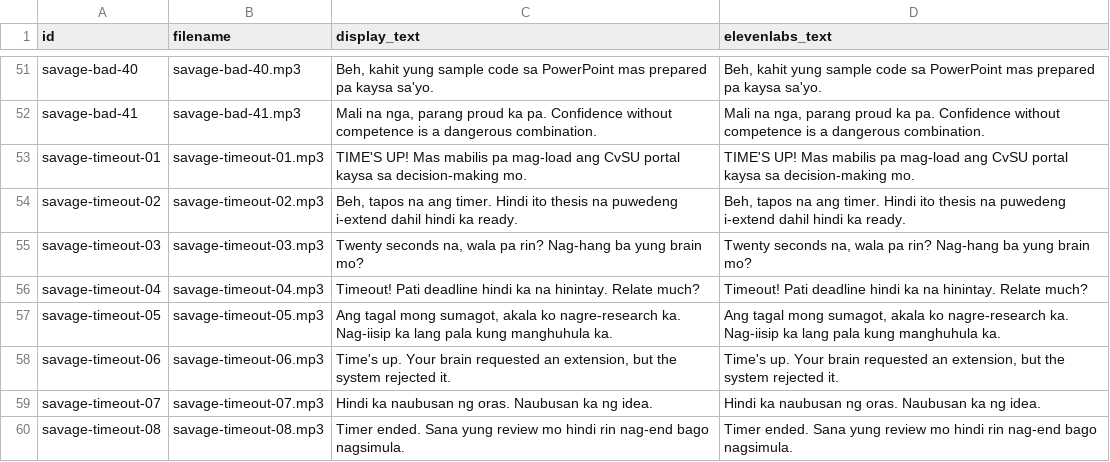
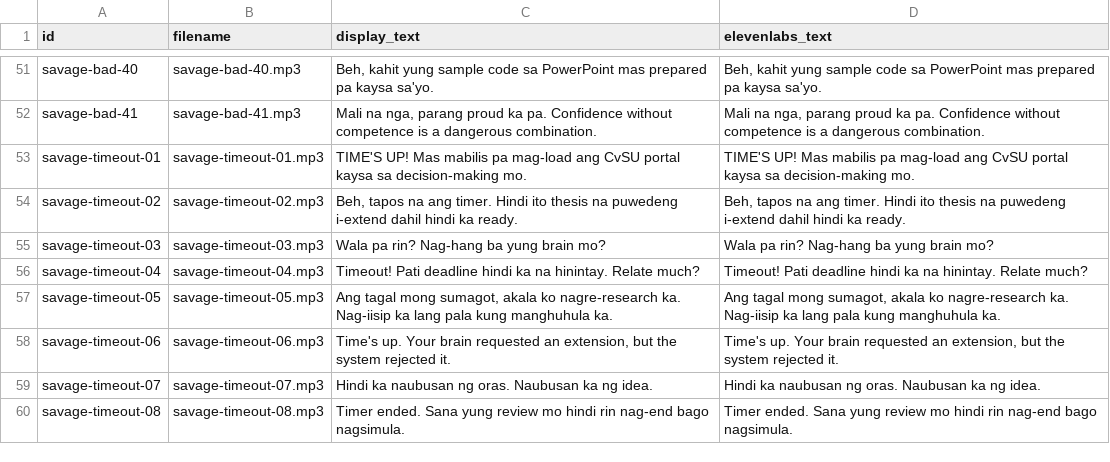
Before and after one commit to Chooeychloe/oop-roast, a CSV file: public/audio/manifest.csv, drawn as a sheet; only a part is shown, gaps mark what is left out.

```diff
--- a/public/audio/manifest.csv
+++ b/public/audio/manifest.csv
@@ -54,3 +54,3 @@
 "savage-timeout-02","savage-timeout-02.mp3","Beh, tapos na ang timer. Hindi ito thesis na puwedeng i-extend dahil hindi ka ready.","Beh, tapos na ang timer. Hindi ito thesis na puwedeng i-extend dahil hindi ka ready."
-"savage-timeout-03","savage-timeout-03.mp3","Twenty seconds na, wala pa rin? Nag-hang ba yung brain mo?","Twenty seconds na, wala pa rin? Nag-hang ba yung brain mo?"
+"savage-timeout-03","savage-timeout-03.mp3","Wala pa rin? Nag-hang ba yung brain mo?","Wala pa rin? Nag-hang ba yung brain mo?"
 "savage-timeout-04","savage-timeout-04.mp3","Timeout! Pati deadline hindi ka na hinintay. Relate much?","Timeout! Pati deadline hindi ka na hinintay. Relate much?"
```
Also changed, not shown: 2 other files.
